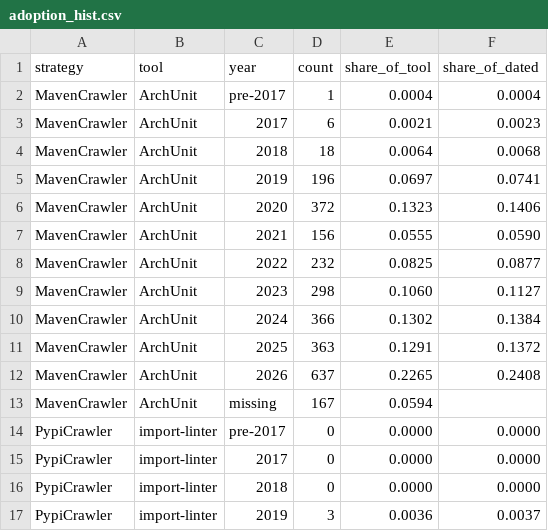
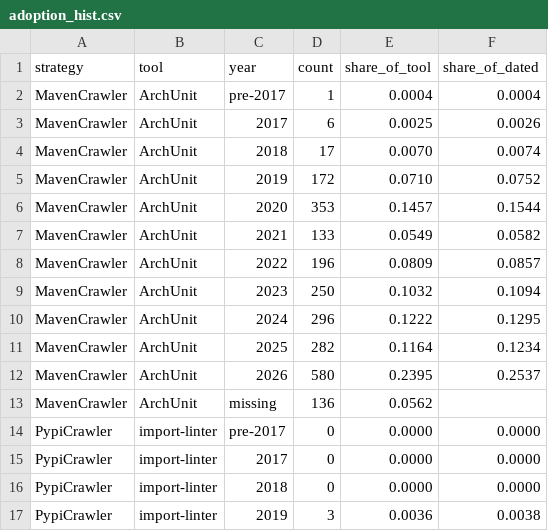
Before and after one commit to Nguyen-Dang-Khoa-04072004/arch-rules-in-ci, a CSV file: data/RQ1/with_extend/adoption_hist.csv, drawn as a sheet; only a part is shown; the diff covers the shown part only.

```diff
--- a/data/RQ1/with_extend/adoption_hist.csv
+++ b/data/RQ1/with_extend/adoption_hist.csv
@@ -2,13 +2,13 @@ strategy,tool,year,count,share_of_tool,share_of_dated
 MavenCrawler,ArchUnit,pre-2017,1,0.0004,0.0004
-MavenCrawler,ArchUnit,2017,6,0.0021,0.0023
-MavenCrawler,ArchUnit,2018,18,0.0064,0.0068
-MavenCrawler,ArchUnit,2019,196,0.0697,0.0741
-MavenCrawler,ArchUnit,2020,372,0.1323,0.1406
-MavenCrawler,ArchUnit,2021,156,0.0555,0.0590
-MavenCrawler,ArchUnit,2022,232,0.0825,0.0877
-MavenCrawler,ArchUnit,2023,298,0.1060,0.1127
-MavenCrawler,ArchUnit,2024,366,0.1302,0.1384
-MavenCrawler,ArchUnit,2025,363,0.1291,0.1372
-MavenCrawler,ArchUnit,2026,637,0.2265,0.2408
-MavenCrawler,ArchUnit,missing,167,0.0594,
+MavenCrawler,ArchUnit,2017,6,0.0025,0.0026
+MavenCrawler,ArchUnit,2018,17,0.0070,0.0074
+MavenCrawler,ArchUnit,2019,172,0.0710,0.0752
+MavenCrawler,ArchUnit,2020,353,0.1457,0.1544
+MavenCrawler,ArchUnit,2021,133,0.0549,0.0582
+MavenCrawler,ArchUnit,2022,196,0.0809,0.0857
+MavenCrawler,ArchUnit,2023,250,0.1032,0.1094
+MavenCrawler,ArchUnit,2024,296,0.1222,0.1295
+MavenCrawler,ArchUnit,2025,282,0.1164,0.1234
+MavenCrawler,ArchUnit,2026,580,0.2395,0.2537
+MavenCrawler,ArchUnit,missing,136,0.0562,
 PypiCrawler,import-linter,pre-2017,0,0.0000,0.0000
@@ -16,2 +16,2 @@ PypiCrawler,import-linter,2017,0,0.0000,0.0000
 PypiCrawler,import-linter,2018,0,0.0000,0.0000
-PypiCrawler,import-linter,2019,3,0.0036,0.0037
+PypiCrawler,import-linter,2019,3,0.0036,0.0038
```
Also changed, not shown: 41 edited cells elsewhere in this file, data/RQ1/no_extend/adoption_hist.csv, data/RQ1/no_extend/ci_rates.csv, 11 other files.
